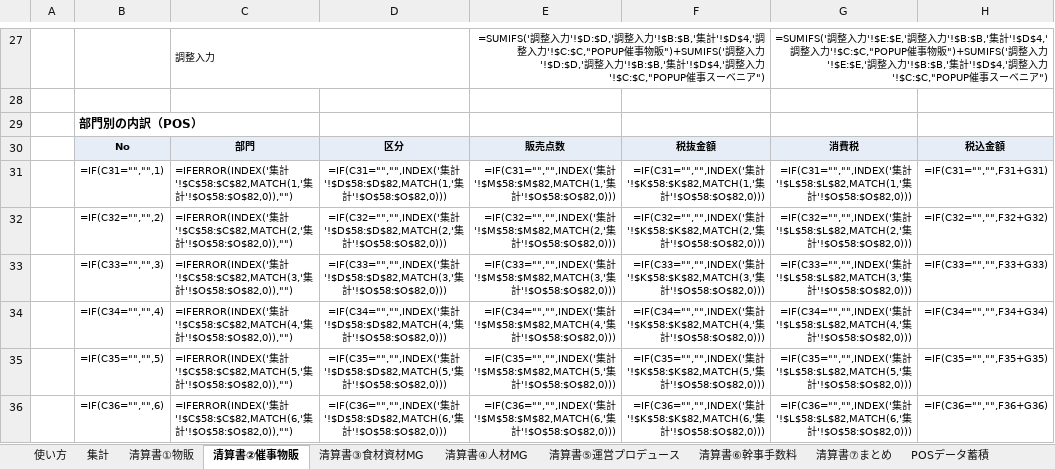
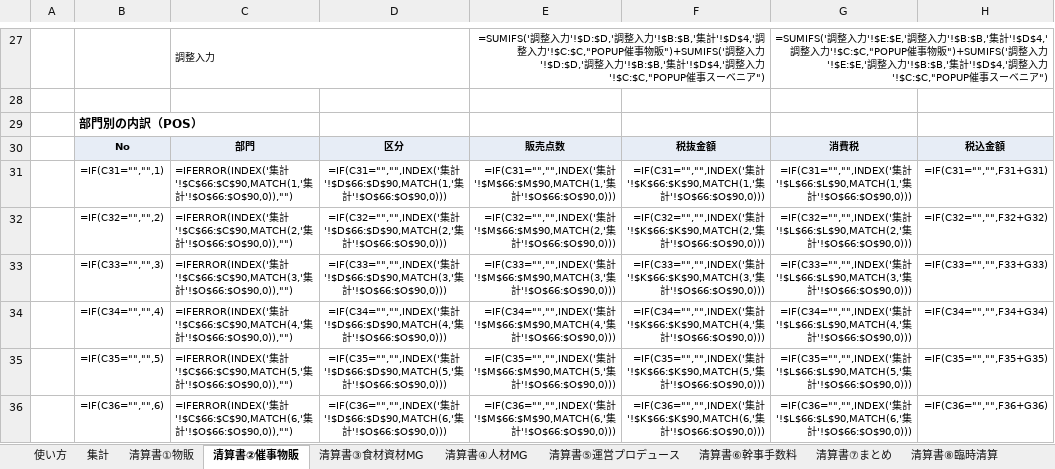
Before and after one commit to maa-a/Antigravity-test, an Excel workbook: internal/常設コナン_LTR売上計上_清算書.xlsx, sheet 清算書②催事物販, drawn as a sheet; only a part is shown, gaps mark what is left out; values as stored, in another font and other column widths than the file's, no borders; formulas without a stored value are shown as written; conditional formats not drawn; the diff covers the shown part only; the diff names each change by its address in the sheet, - before the commit and + after, or states it on an @@ line.

```diff
--- a/internal/常設コナン_LTR売上計上_清算書.xlsx (sheet 清算書②催事物販)
+++ b/internal/常設コナン_LTR売上計上_清算書.xlsx (sheet 清算書②催事物販)
+sheet tab: 清算書⑧臨時清算
-C31: …集計'!$C$58:$C$82,MATCH(1,'集計'!$O$58:$O$82,0)),"")
+C31: …集計'!$C$66:$C$90,MATCH(1,'集計'!$O$66:$O$90,0)),"")
-D31: …集計'!$D$58:$D$82,MATCH(1,'集計'!$O$58:$O$82,0)))
+D31: …集計'!$D$66:$D$90,MATCH(1,'集計'!$O$66:$O$90,0)))
-E31: …集計'!$M$58:$M$82,MATCH(1,'集計'!$O$58:$O$82,0)))
+E31: …集計'!$M$66:$M$90,MATCH(1,'集計'!$O$66:$O$90,0)))
-F31: …集計'!$K$58:$K$82,MATCH(1,'集計'!$O$58:$O$82,0)))
+F31: …集計'!$K$66:$K$90,MATCH(1,'集計'!$O$66:$O$90,0)))
-G31: …集計'!$L$58:$L$82,MATCH(1,'集計'!$O$58:$O$82,0)))
+G31: …集計'!$L$66:$L$90,MATCH(1,'集計'!$O$66:$O$90,0)))
-C32: …集計'!$C$58:$C$82,MATCH(2,'集計'!$O$58:$O$82,0)),"")
+C32: …集計'!$C$66:$C$90,MATCH(2,'集計'!$O$66:$O$90,0)),"")
-D32: …集計'!$D$58:$D$82,MATCH(2,'集計'!$O$58:$O$82,0)))
+D32: …集計'!$D$66:$D$90,MATCH(2,'集計'!$O$66:$O$90,0)))
-E32: …集計'!$M$58:$M$82,MATCH(2,'集計'!$O$58:$O$82,0)))
+E32: …集計'!$M$66:$M$90,MATCH(2,'集計'!$O$66:$O$90,0)))
-F32: …集計'!$K$58:$K$82,MATCH(2,'集計'!$O$58:$O$82,0)))
+F32: …集計'!$K$66:$K$90,MATCH(2,'集計'!$O$66:$O$90,0)))
-G32: …集計'!$L$58:$L$82,MATCH(2,'集計'!$O$58:$O$82,0)))
+G32: …集計'!$L$66:$L$90,MATCH(2,'集計'!$O$66:$O$90,0)))
-C33: …集計'!$C$58:$C$82,MATCH(3,'集計'!$O$58:$O$82,0)),"")
+C33: …集計'!$C$66:$C$90,MATCH(3,'集計'!$O$66:$O$90,0)),"")
-D33: …集計'!$D$58:$D$82,MATCH(3,'集計'!$O$58:$O$82,0)))
+D33: …集計'!$D$66:$D$90,MATCH(3,'集計'!$O$66:$O$90,0)))
-E33: …集計'!$M$58:$M$82,MATCH(3,'集計'!$O$58:$O$82,0)))
+E33: …集計'!$M$66:$M$90,MATCH(3,'集計'!$O$66:$O$90,0)))
-F33: …集計'!$K$58:$K$82,MATCH(3,'集計'!$O$58:$O$82,0)))
+F33: …集計'!$K$66:$K$90,MATCH(3,'集計'!$O$66:$O$90,0)))
-G33: …集計'!$L$58:$L$82,MATCH(3,'集計'!$O$58:$O$82,0)))
+G33: …集計'!$L$66:$L$90,MATCH(3,'集計'!$O$66:$O$90,0)))
-C34: …集計'!$C$58:$C$82,MATCH(4,'集計'!$O$58:$O$82,0)),"")
+C34: …集計'!$C$66:$C$90,MATCH(4,'集計'!$O$66:$O$90,0)),"")
-D34: …集計'!$D$58:$D$82,MATCH(4,'集計'!$O$58:$O$82,0)))
+D34: …集計'!$D$66:$D$90,MATCH(4,'集計'!$O$66:$O$90,0)))
-E34: …集計'!$M$58:$M$82,MATCH(4,'集計'!$O$58:$O$82,0)))
+E34: …集計'!$M$66:$M$90,MATCH(4,'集計'!$O$66:$O$90,0)))
-F34: …集計'!$K$58:$K$82,MATCH(4,'集計'!$O$58:$O$82,0)))
+F34: …集計'!$K$66:$K$90,MATCH(4,'集計'!$O$66:$O$90,0)))
-G34: …集計'!$L$58:$L$82,MATCH(4,'集計'!$O$58:$O$82,0)))
+G34: …集計'!$L$66:$L$90,MATCH(4,'集計'!$O$66:$O$90,0)))
-C35: …集計'!$C$58:$C$82,MATCH(5,'集計'!$O$58:$O$82,0)),"")
+C35: …集計'!$C$66:$C$90,MATCH(5,'集計'!$O$66:$O$90,0)),"")
-D35: …集計'!$D$58:$D$82,MATCH(5,'集計'!$O$58:$O$82,0)))
+D35: …集計'!$D$66:$D$90,MATCH(5,'集計'!$O$66:$O$90,0)))
-E35: …集計'!$M$58:$M$82,MATCH(5,'集計'!$O$58:$O$82,0)))
+E35: …集計'!$M$66:$M$90,MATCH(5,'集計'!$O$66:$O$90,0)))
-F35: …集計'!$K$58:$K$82,MATCH(5,'集計'!$O$58:$O$82,0)))
+F35: …集計'!$K$66:$K$90,MATCH(5,'集計'!$O$66:$O$90,0)))
-G35: …集計'!$L$58:$L$82,MATCH(5,'集計'!$O$58:$O$82,0)))
+G35: …集計'!$L$66:$L$90,MATCH(5,'集計'!$O$66:$O$90,0)))
-C36: …集計'!$C$58:$C$82,MATCH(6,'集計'!$O$58:$O$82,0)),"")
+C36: …集計'!$C$66:$C$90,MATCH(6,'集計'!$O$66:$O$90,0)),"")
-D36: …集計'!$D$58:$D$82,MATCH(6,'集計'!$O$58:$O$82,0)))
+D36: …集計'!$D$66:$D$90,MATCH(6,'集計'!$O$66:$O$90,0)))
-E36: …集計'!$M$58:$M$82,MATCH(6,'集計'!$O$58:$O$82,0)))
+E36: …集計'!$M$66:$M$90,MATCH(6,'集計'!$O$66:$O$90,0)))
-F36: …集計'!$K$58:$K$82,MATCH(6,'集計'!$O$58:$O$82,0)))
+F36: …集計'!$K$66:$K$90,MATCH(6,'集計'!$O$66:$O$90,0)))
-G36: …集計'!$L$58:$L$82,MATCH(6,'集計'!$O$58:$O$82,0)))
+G36: …集計'!$L$66:$L$90,MATCH(6,'集計'!$O$66:$O$90,0)))
```
Also changed, not shown: 35 edited cells elsewhere in this sheet, sheet 集計, sheet 清算書①物販, sheet 清算書⑦まとめ, sheet 清算書③食材資材MG, sheet 使い方, sheet 月次一覧, other sheet tabs, 1 other file.
